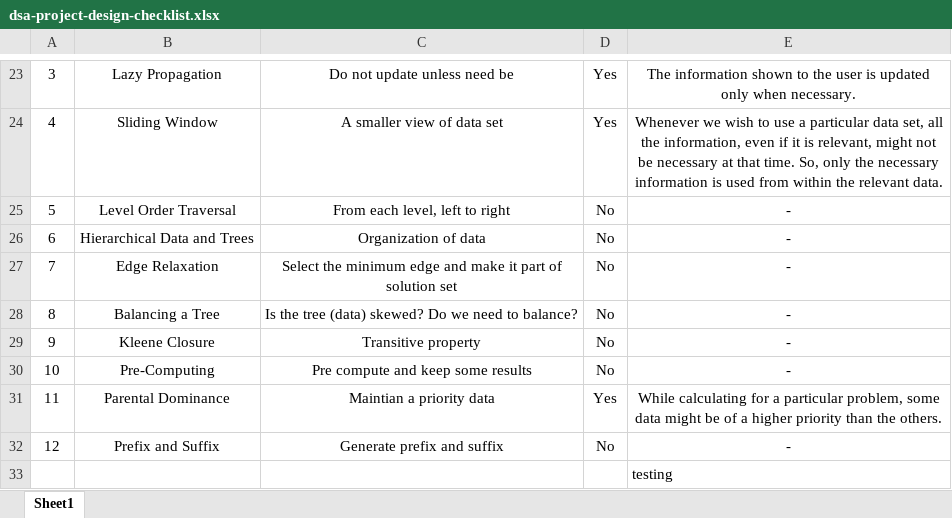
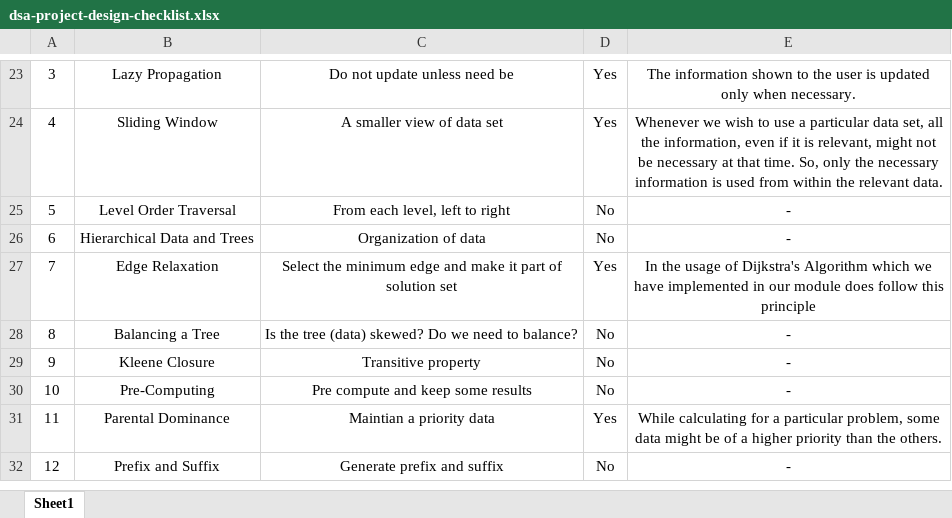
Before and after one commit to a9irudhh/train-problem-dsa, an Excel workbook: docs/design-folder/dsa-project-design-checklist.xlsx, sheet Sheet1, drawn as a sheet; only a part is shown, gaps mark what is left out; values as stored, in another font and other column widths than the file's, no borders; the diff names each change by its address in the sheet, - before the commit and + after, or states it on an @@ line.

```diff
--- a/docs/design-folder/dsa-project-design-checklist.xlsx (sheet Sheet1)
+++ b/docs/design-folder/dsa-project-design-checklist.xlsx (sheet Sheet1)
-D27: No
+D27: Yes
-E27: -
+E27: In the usage of Dijkstra's Algorithm which we have implemented in our module does follow this principle
-row 33:  |  |  |  | testing
```
Also changed, not shown: 16 other files.
